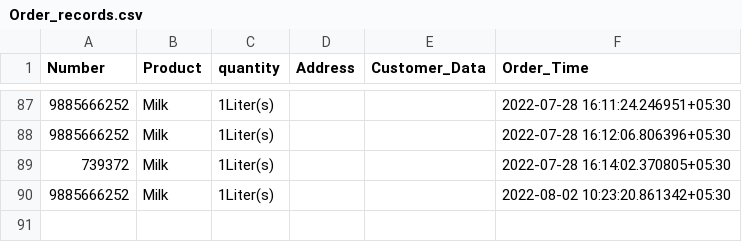
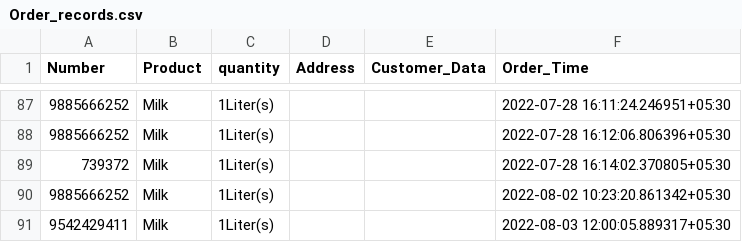
Before and after one commit to ChaithuC/TeleGramBot-Production, a CSV file: Order_records.csv, drawn as a sheet; only a part is shown, gaps mark what is left out.

Commit message:
Keep alive set to ON and Some Orders update!

```diff
--- a/Order_records.csv
+++ b/Order_records.csv
@@ -90 +90,2 @@ Number,Product,quantity,Address,Customer_Data,Order_Time
 9885666252,Milk,1Liter(s),,,2022-08-02 10:23:20.861342+05:30
+9542429411,Milk,1Liter(s),,,2022-08-03 12:00:05.889317+05:30
```
Also changed, not shown: 1 other file.
